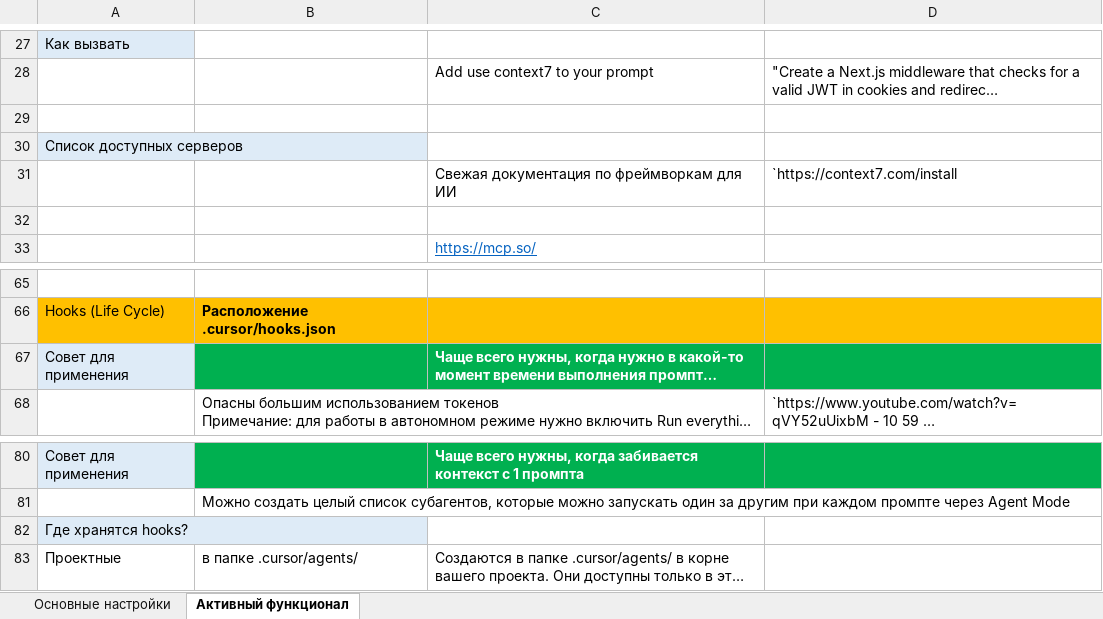
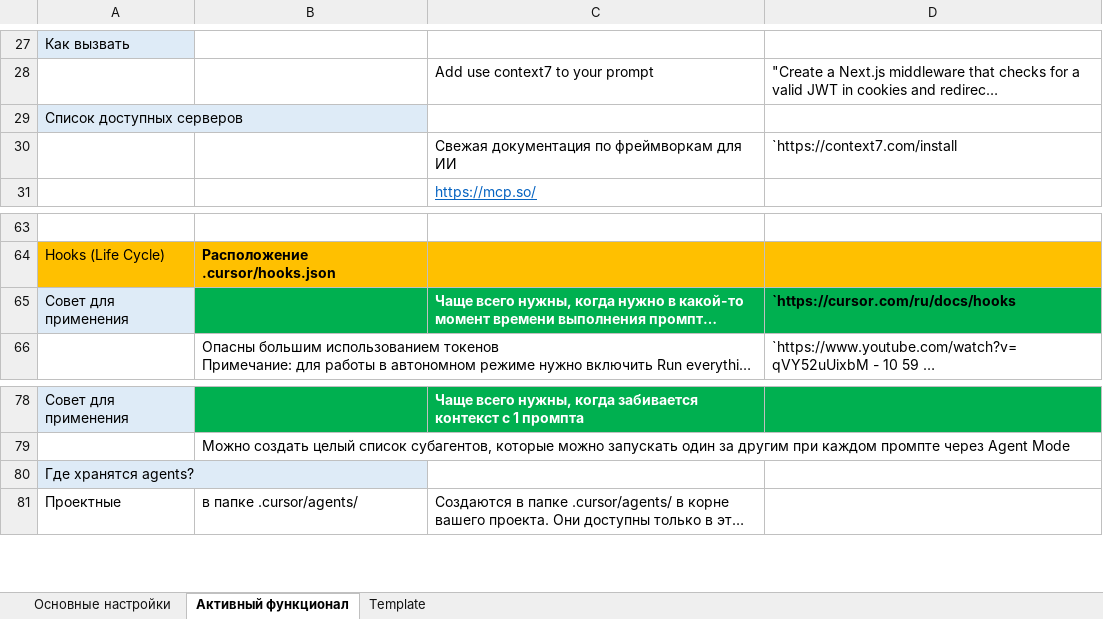
Before and after one commit to AlexServGE/GB_Developer_Workbook, an Excel workbook: 4 четверть_26_Cursor.xlsx, sheet Активный функционал, drawn as a sheet; only a part is shown, gaps mark what is left out; long unchanged cells end in …; values as stored, in another font and other column widths than the file's, no borders; removed rows and columns are numbered as before the commit, all else as after; the diff names each change by its address in the sheet, - before the commit and + after, or states it on an @@ line.

```diff
--- a/4 четверть_26_Cursor.xlsx (sheet Активный функционал)
+++ b/4 четверть_26_Cursor.xlsx (sheet Активный функционал)
+sheet tab: Template
-row 29: (empty)
-row 32: (empty)
-D65: (empty)
+D65: `https://cursor.com/ru/docs/hooks
-A80: Где хранятся hooks?
+A80: Где хранятся agents?
```
Also changed, not shown: sheet Основные настройки, charts or pictures, # четверть_#_полезные ссылки для тестирования сайтов рассылок.xlsx.
